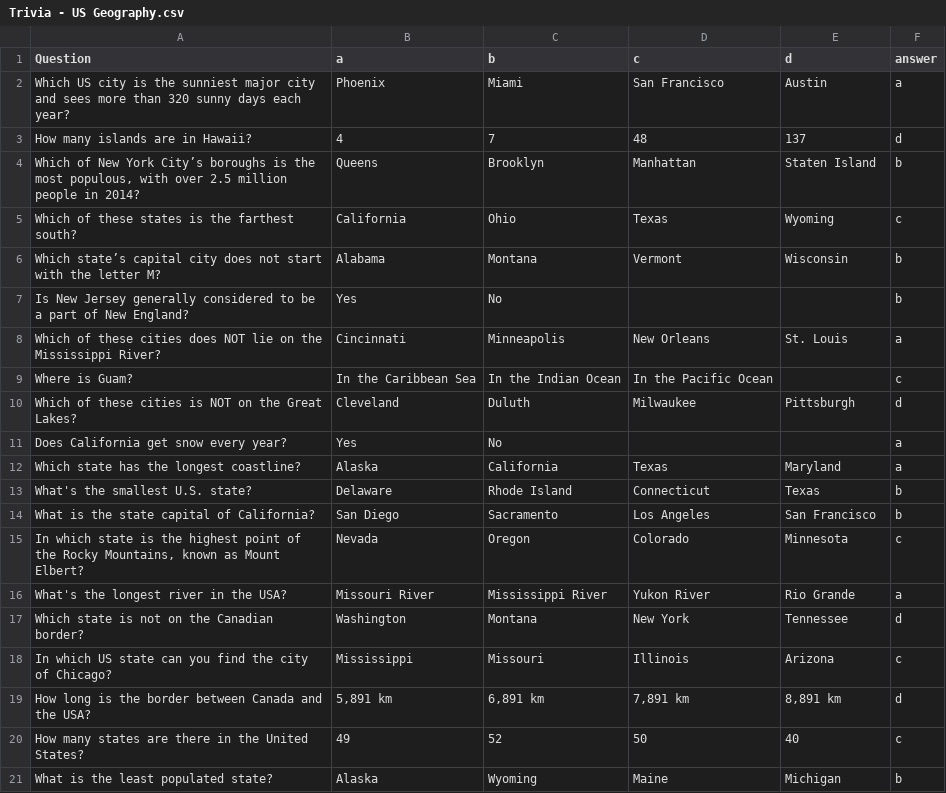
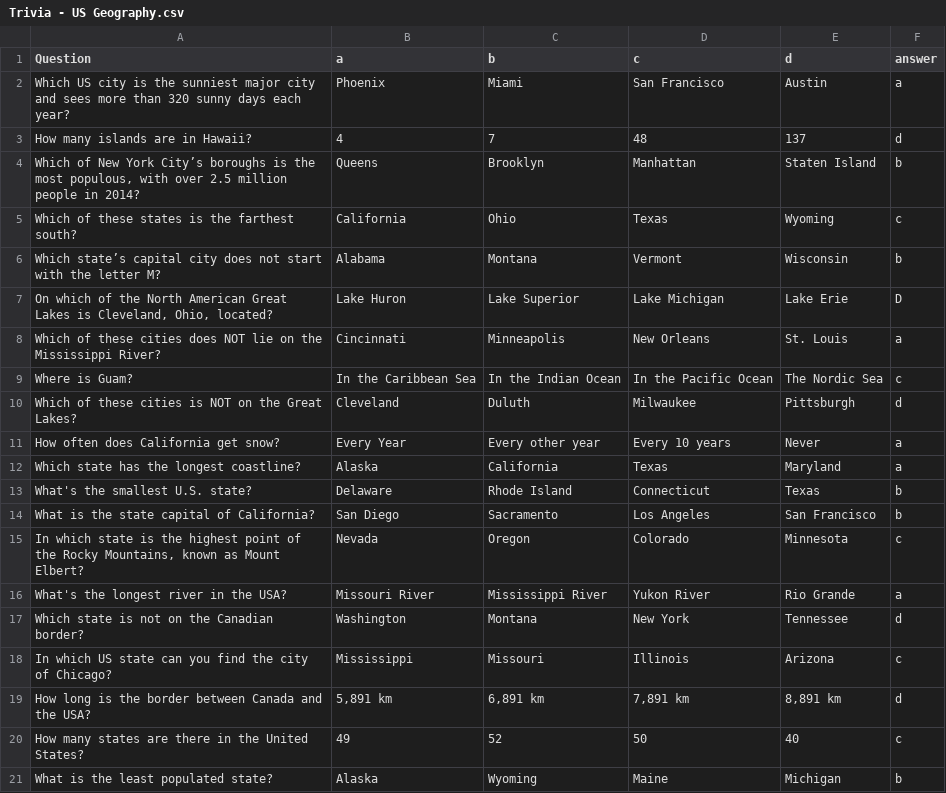
Before and after one commit to Jimena-Galindo/Overconfidence, a CSV file: overconfidence_otree/Quiz questions/Trivia - US Geography.csv, drawn as a sheet.

```diff
--- a/overconfidence_otree/Quiz questions/Trivia - US Geography.csv
+++ b/overconfidence_otree/Quiz questions/Trivia - US Geography.csv
@@ -6,7 +6,7 @@ Which of these states is the farthest south?,California,Ohio,Texas,Wyoming,c
 Which state’s capital city does not start with the letter M?,Alabama,Montana,Vermont,Wisconsin,b
-Is New Jersey generally considered to be a part of New England?,Yes,No,,,b
+"On which of the North American Great Lakes is Cleveland, Ohio, located?",Lake Huron,Lake Superior,Lake Michigan,Lake Erie,D
 Which of these cities does NOT lie on the Mississippi River?,Cincinnati,Minneapolis,New Orleans,St. Louis,a
-Where is Guam?,In the Caribbean Sea,In the Indian Ocean,In the Pacific Ocean,,c
+Where is Guam?,In the Caribbean Sea,In the Indian Ocean,In the Pacific Ocean,The Nordic Sea,c
 Which of these cities is NOT on the Great Lakes?,Cleveland,Duluth,Milwaukee,Pittsburgh,d
-Does California get snow every year?,Yes,No,,,a
+How often does California get snow?,Every Year,Every other year,Every 10 years,Never,a
 Which state has the longest coastline?,Alaska,California,Texas,Maryland,a
```
Also changed, not shown: overconfidence_otree/Quiz questions/Trivia - Science and Technology.csv, 41 other files.
